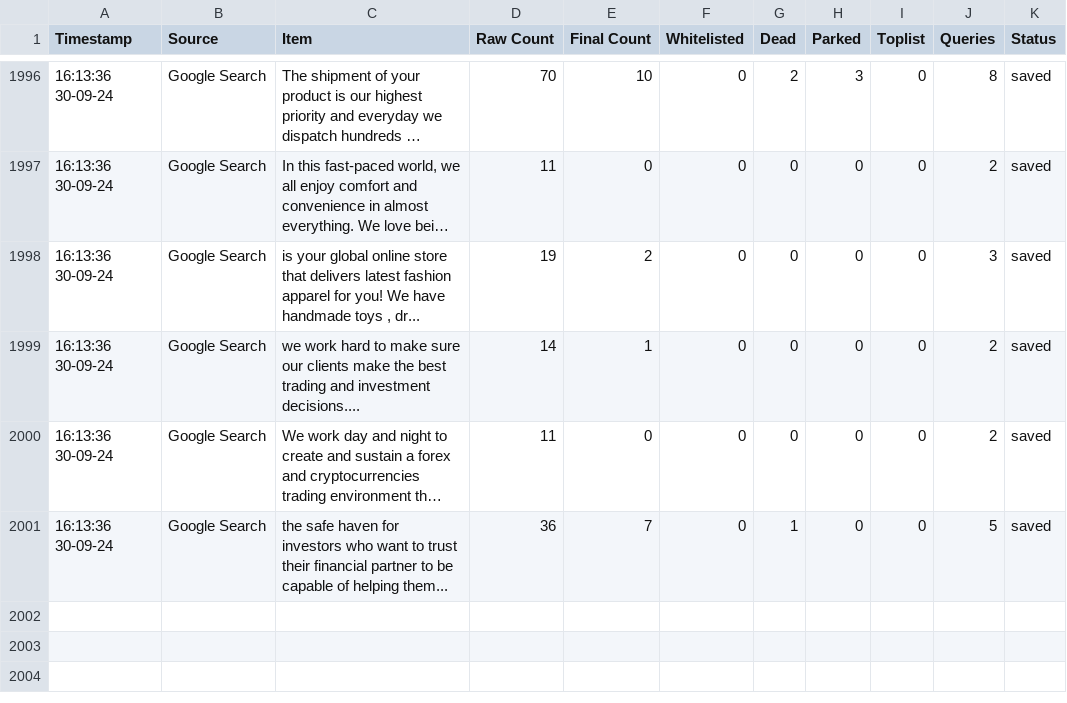
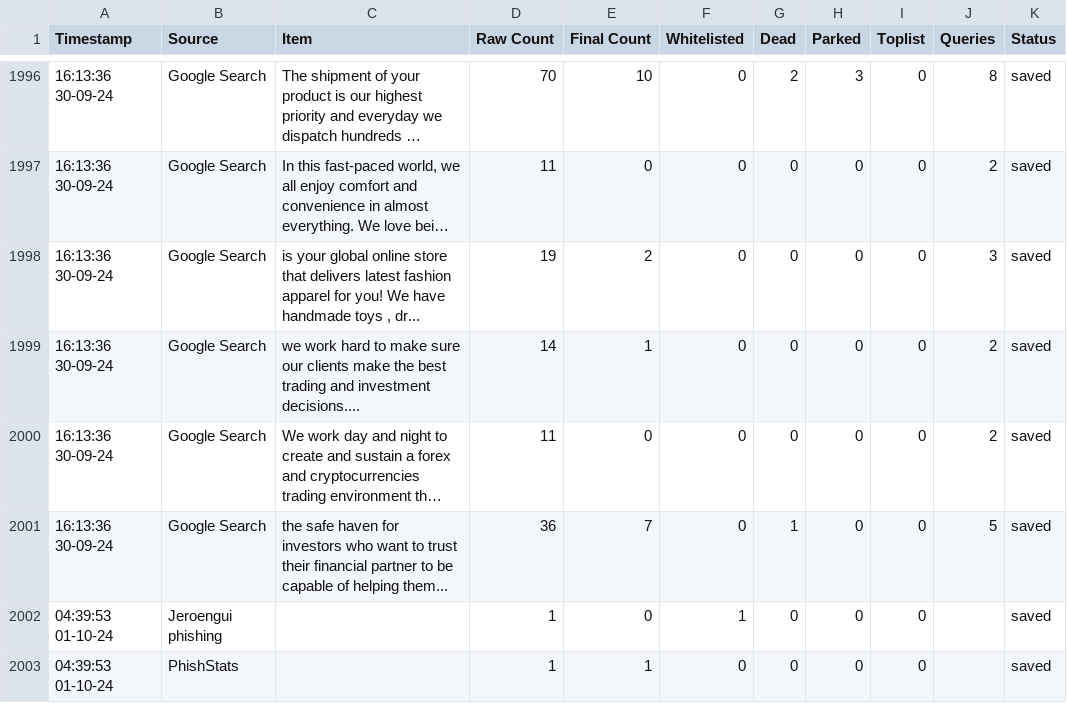
Before and after one commit to jarelllama/Scam-Blocklist, a CSV file: config/source_log.csv, drawn as a sheet; only a part is shown, gaps mark what is left out; long unchanged cells end in ….

```diff
--- a/config/source_log.csv
+++ b/config/source_log.csv
@@ -2001 +2001,3 @@ Timestamp,Source,Item,Raw Count,Final Count,Whitelisted,Dead,Parked,Toplist,Quer
 16:13:36 30-09-24,Google Search,"the safe haven for investors who want to trust their financial partner to be capable of helping them...",36,7,0,1,0,0,5,saved
+04:39:53 01-10-24,Jeroengui phishing,,1,0,1,0,0,0,,saved
+04:39:53 01-10-24,PhishStats,,1,1,0,0,0,0,,saved
```
Also changed, not shown: 6 other files.
